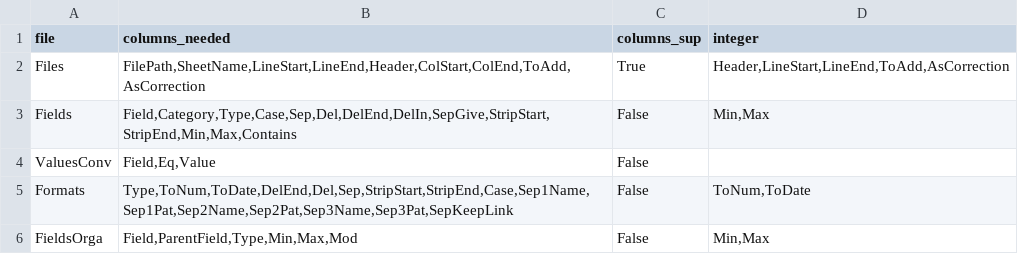
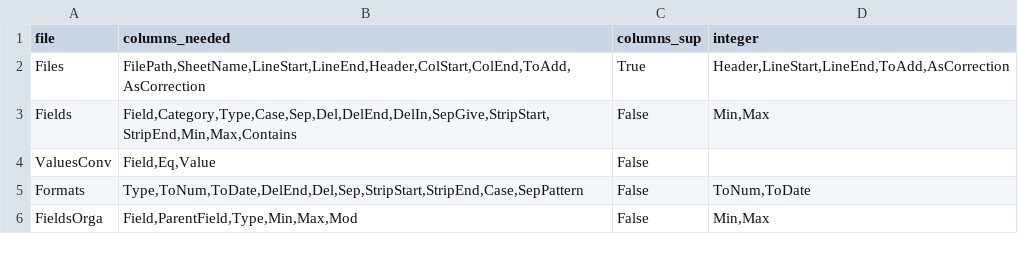
Before and after one commit to LouisLeNezet/files2db, a CSV file: files2db/data/file_orga.csv, drawn as a sheet.

Commit message:
Update data_sep_pattern

```diff
--- a/files2db/data/file_orga.csv
+++ b/files2db/data/file_orga.csv
@@ -4,3 +4,3 @@ Fields,"Field,Category,Type,Case,Sep,Del,DelEnd,DelIn,SepGive,StripStart,StripEn
 ValuesConv,"Field,Eq,Value",False,""
-Formats,"Type,ToNum,ToDate,DelEnd,Del,Sep,StripStart,StripEnd,Case,Sep1Name,Sep1Pat,Sep2Name,Sep2Pat,Sep3Name,Sep3Pat,SepKeepLink",False,"ToNum,ToDate"
+Formats,"Type,ToNum,ToDate,DelEnd,Del,Sep,StripStart,StripEnd,Case,SepPattern",False,"ToNum,ToDate"
 FieldsOrga,"Field,ParentField,Type,Min,Max,Mod",False,"Min,Max"
```
Also changed, not shown: 4 other files.
